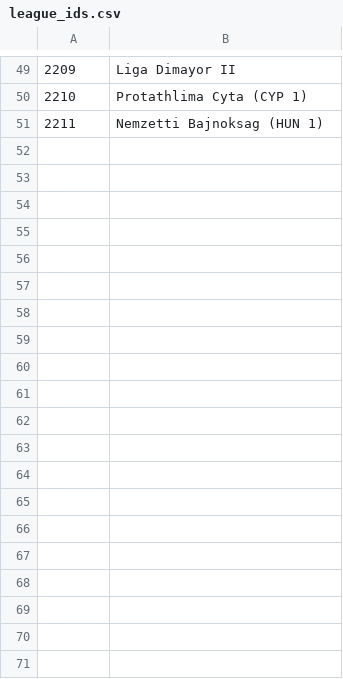
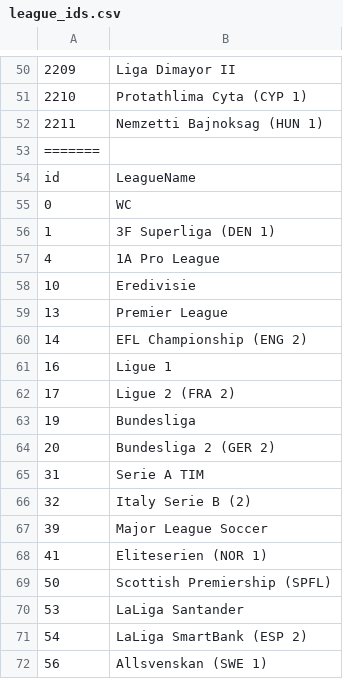
Before and after one commit to brandon-ds/siads593-M1, a CSV file: data/archive/league_ids.csv, drawn as a sheet; only a part is shown, gaps mark what is left out; the diff covers the shown part only; the diff names each change by its address in the sheet, - before the commit and + after, or states it on an @@ line.

```diff
--- a/data/archive/league_ids.csv
+++ b/data/archive/league_ids.csv
+row 53: =======
+row 54: id | LeagueName
+row 55: 0 | WC
+row 56: 1 | 3F Superliga (DEN 1)
+row 57: 4 | 1A Pro League
+row 58: 10 | Eredivisie
+row 59: 13 | Premier League
+row 60: 14 | EFL Championship (ENG 2)
+row 61: 16 | Ligue 1
+row 62: 17 | Ligue 2 (FRA 2)
+row 63: 19 | Bundesliga
+row 64: 20 | Bundesliga 2 (GER 2)
+row 65: 31 | Serie A TIM
+row 66: 32 | Italy Serie B (2)
+row 67: 39 | Major League Soccer
+row 68: 41 | Eliteserien (NOR 1)
+row 69: 50 | Scottish Premiership (SPFL)
+row 70: 53 | LaLiga Santander
+row 71: 54 | LaLiga SmartBank (ESP 2)
+row 72: 56 | Allsvenskan (SWE 1)
```
Also changed, not shown: 34 added rows elsewhere in this file, data/archive/nation_ids.csv, 6 other files.
